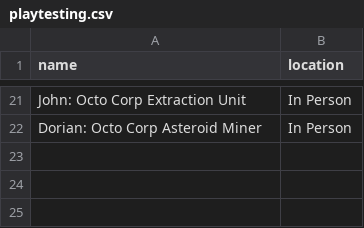
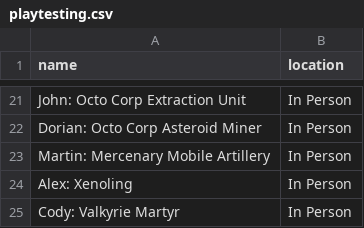
Before and after one commit to chase-stevens/leaderboard-attack-on-scraptown, a CSV file: playtesting.csv, drawn as a sheet; only a part is shown, gaps mark what is left out.

```diff
--- a/playtesting.csv
+++ b/playtesting.csv
@@ -22 +22,4 @@ John: Octo Corp Extraction Unit,In Person
 Dorian: Octo Corp Asteroid Miner,In Person
+Martin: Mercenary Mobile Artillery,In Person
+Alex: Xenoling,In Person
+Cody: Valkyrie Martyr,In Person
```
Also changed, not shown: 1 other file.
